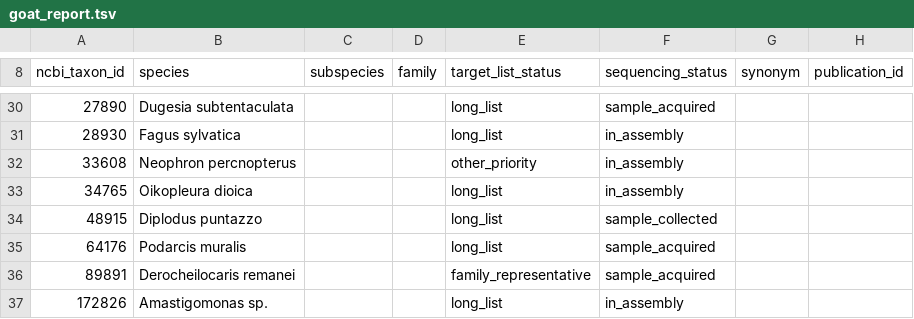
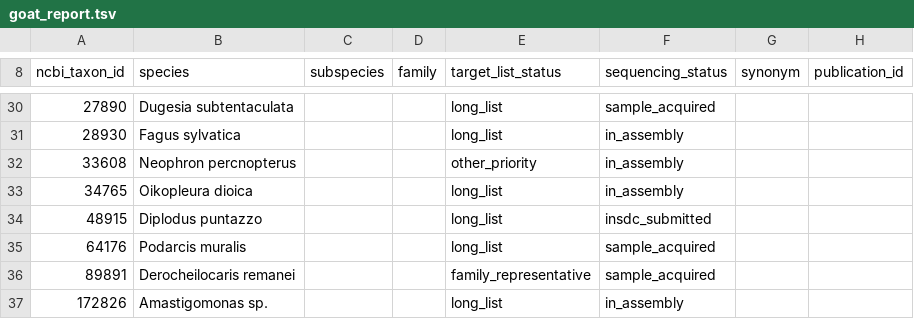
Before and after one commit to CatalanBioGenomeProject/goat_report, a TSV file: goat_report.tsv, drawn as a sheet; only a part is shown, gaps mark what is left out.

```diff
--- a/goat_report.tsv
+++ b/goat_report.tsv
@@ -33,3 +33,3 @@ ncbi_taxon_id	species	subspecies	family	target_list_status	sequencing_status	syn
 34765	Oikopleura dioica			long_list	in_assembly		
-48915	Diplodus puntazzo			long_list	sample_collected		
+48915	Diplodus puntazzo			long_list	insdc_submitted		
 64176	Podarcis muralis			long_list	sample_acquired		
```
